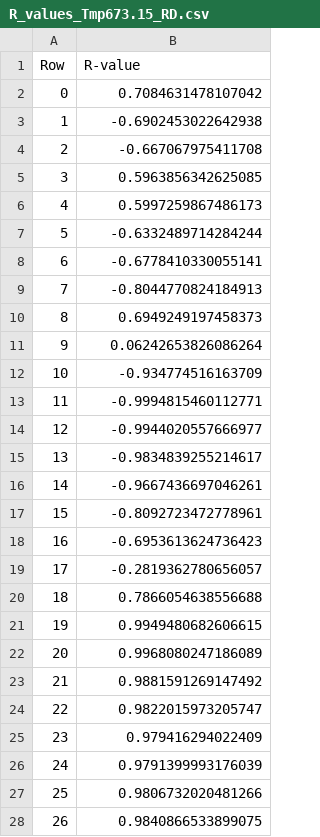
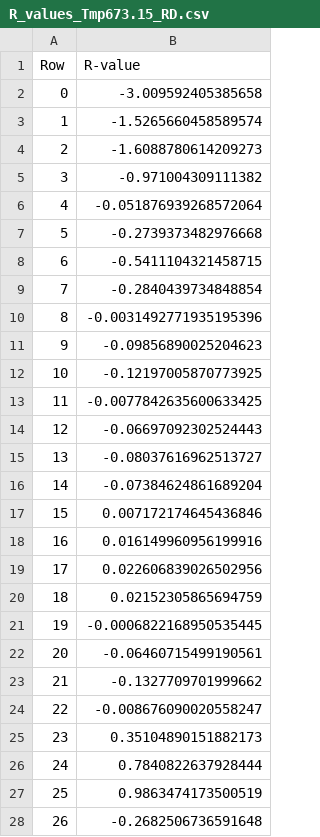
Before and after one commit to meiannnnn/coe-final-project, a CSV file: strain_rate_calibration/student2/R_values_Tmp673.15_RD.csv, drawn as a sheet; only a part is shown; the diff covers the shown part only.

```diff
--- a/strain_rate_calibration/student2/R_values_Tmp673.15_RD.csv
+++ b/strain_rate_calibration/student2/R_values_Tmp673.15_RD.csv
@@ -1,28 +1,28 @@
 Row,R-value
-0,0.7084631478107042
-1,-0.6902453022642938
-2,-0.667067975411708
-3,0.5963856342625085
-4,0.5997259867486173
-5,-0.6332489714284244
-6,-0.6778410330055141
-7,-0.8044770824184913
-8,0.6949249197458373
-9,0.06242653826086264
-10,-0.934774516163709
-11,-0.9994815460112771
-12,-0.9944020557666977
-13,-0.9834839255214617
-14,-0.9667436697046261
-15,-0.8092723472778961
-16,-0.6953613624736423
-17,-0.2819362780656057
-18,0.7866054638556688
-19,0.9949480682606615
-20,0.9968080247186089
-21,0.9881591269147492
-22,0.9822015973205747
-23,0.979416294022409
-24,0.9791399993176039
-25,0.9806732020481266
-26,0.9840866533899075
+0,-3.009592405385658
+1,-1.5265660458589574
+2,-1.6088780614209273
+3,-0.971004309111382
+4,-0.051876939268572064
+5,-0.2739373482976668
+6,-0.5411104321458715
+7,-0.2840439734848854
+8,-0.0031492771935195396
+9,-0.09856890025204623
+10,-0.12197005870773925
+11,-0.0077842635600633425
+12,-0.06697092302524443
+13,-0.08037616962513727
+14,-0.07384624861689204
+15,0.007172174645436846
+16,0.016149960956199916
+17,0.022606839026502956
+18,0.02152305865694759
+19,-0.0006822168950535445
+20,-0.06460715499190561
+21,-0.1327709701999662
+22,-0.008676090020558247
+23,0.35104890151882173
+24,0.7840822637928444
+25,0.9863474173500519
+26,-0.2682506736591648
```
Also changed, not shown: 58 edited cells elsewhere in this file, strain_rate_calibration/student2/Fitted_Parameters_Tmp298.15_RD.csv, strain_rate_calibration/student2/Fitted_Parameters_Tmp373.15_RD.csv, 12 other files.
